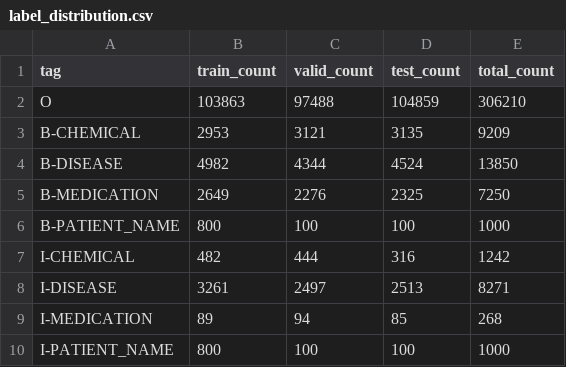
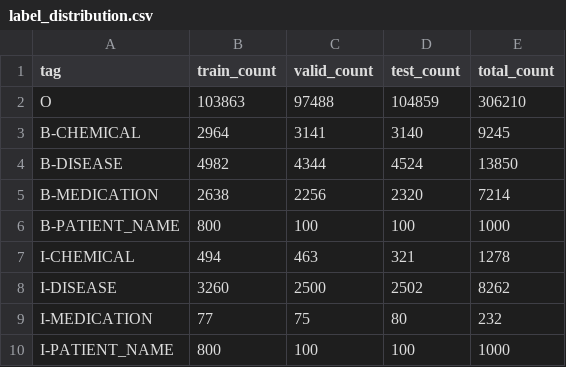
Before and after one commit to kvb1201/Medical_NER, a CSV file: reports/label_distribution.csv, drawn as a sheet.

Commit message:
feat: add gitignore, readme, and update dataset pipeline and audit reports

```diff
--- a/reports/label_distribution.csv
+++ b/reports/label_distribution.csv
@@ -2,9 +2,9 @@ tag,train_count,valid_count,test_count,total_count
 O,103863,97488,104859,306210
-B-CHEMICAL,2953,3121,3135,9209
+B-CHEMICAL,2964,3141,3140,9245
 B-DISEASE,4982,4344,4524,13850
-B-MEDICATION,2649,2276,2325,7250
+B-MEDICATION,2638,2256,2320,7214
 B-PATIENT_NAME,800,100,100,1000
-I-CHEMICAL,482,444,316,1242
-I-DISEASE,3261,2497,2513,8271
-I-MEDICATION,89,94,85,268
+I-CHEMICAL,494,463,321,1278
+I-DISEASE,3260,2500,2502,8262
+I-MEDICATION,77,75,80,232
 I-PATIENT_NAME,800,100,100,1000
```
Also changed, not shown: 8 other files.
